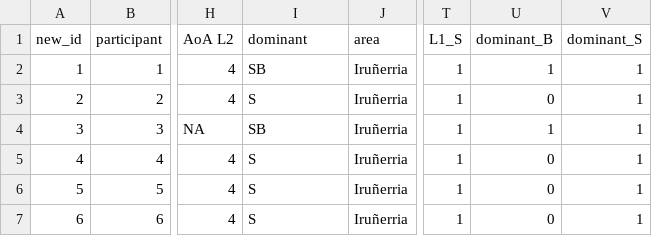
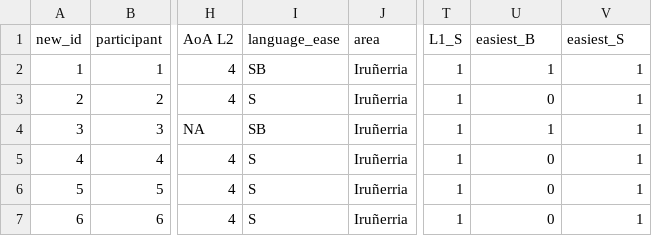
Before and after one commit to vdca/mixed-DPs, a TSV file: data/participant_background.tsv, drawn as a sheet; only a part is shown, gaps mark what is left out; the diff names each change by its address in the sheet, - before the commit and + after, or states it on an @@ line.

Commit message:
fix dominance, ease

```diff
--- a/data/participant_background.tsv
+++ b/data/participant_background.tsv
-I1: dominant
+I1: language_ease
-U1: dominant_B
+U1: easiest_B
-V1: dominant_S
+V1: easiest_S
```
